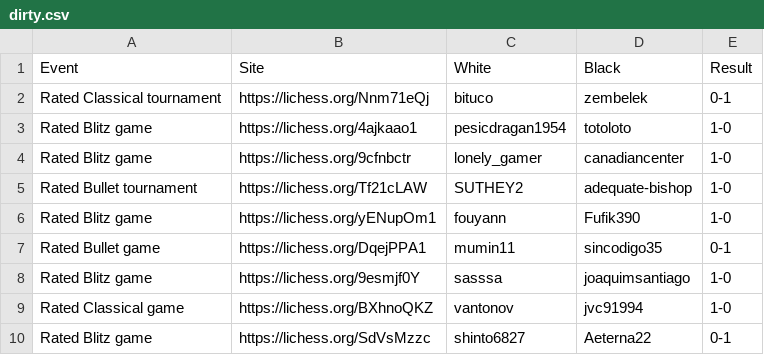
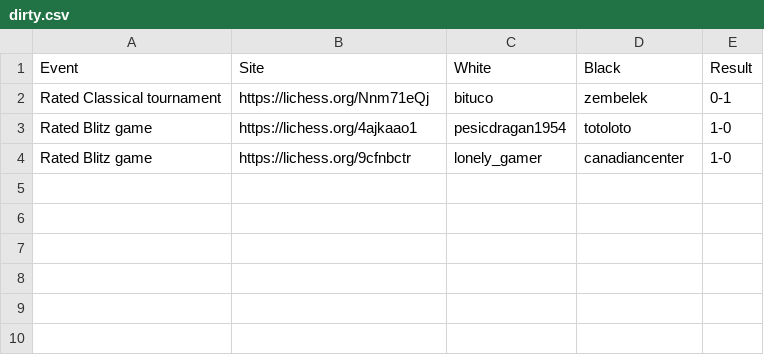
Before and after one commit to D2IP-TUB/Matelda-Demo, a CSV file: datasets/Tiny-Test/lichess/dirty.csv, drawn as a sheet; the diff names each change by its address in the sheet, - before the commit and + after, or states it on an @@ line.

```diff
--- a/datasets/Tiny-Test/lichess/dirty.csv
+++ b/datasets/Tiny-Test/lichess/dirty.csv
-row 5: Rated Bullet tournament | https://lichess.org/Tf21cLAW | SUTHEY2 | adequate-bishop | 1-0
-row 6: Rated Blitz game | https://lichess.org/yENupOm1 | fouyann | Fufik390 | 1-0
-row 7: Rated Bullet game | https://lichess.org/DqejPPA1 | mumin11 | sincodigo35 | 0-1
-row 8: Rated Blitz game | https://lichess.org/9esmjf0Y | sasssa | joaquimsantiago | 1-0
-row 9: Rated Classical game | https://lichess.org/BXhnoQKZ | vantonov | jvc91994 | 1-0
-row 10: Rated Blitz game | https://lichess.org/SdVsMzzc | shinto6827 | Aeterna22 | 0-1
```
Also changed, not shown: datasets/Tiny-Test/chesscom/clean.csv, datasets/Tiny-Test/chesscom/dirty.csv, 14 other files.
